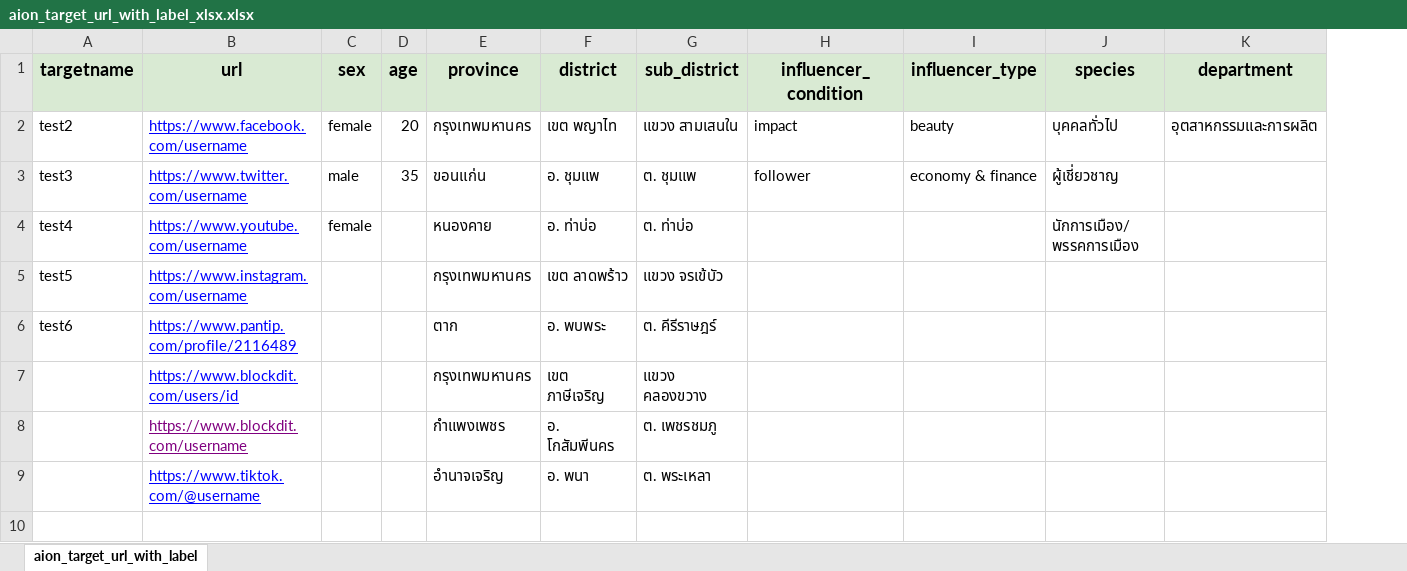
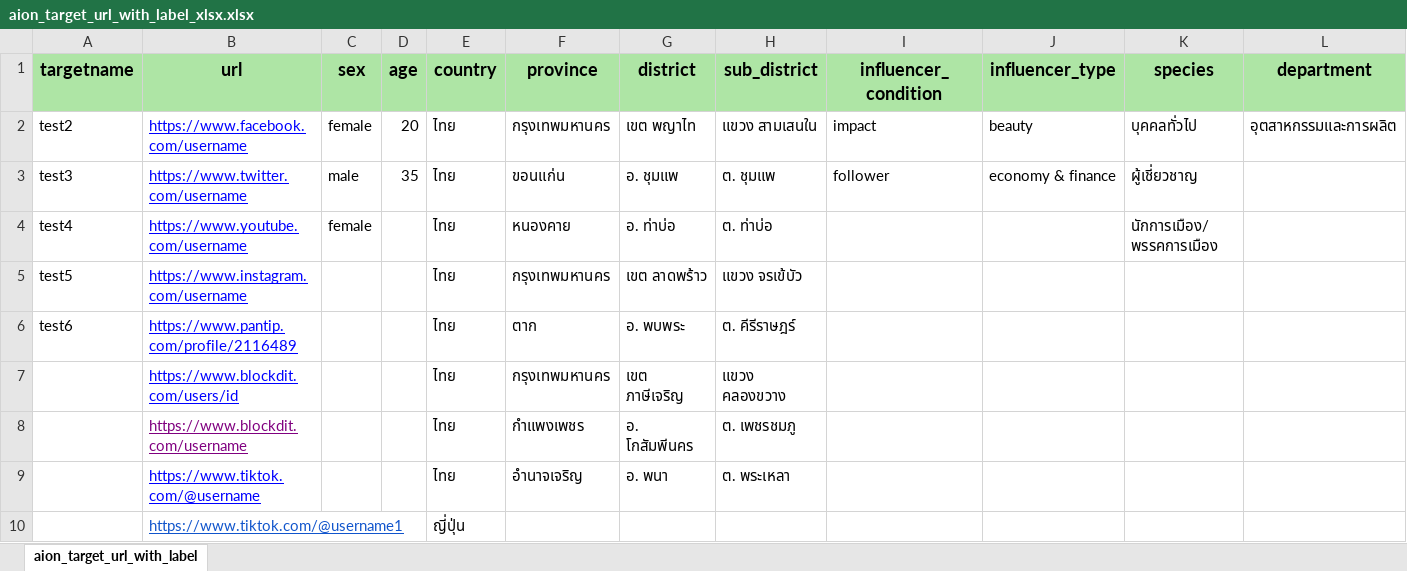
Before and after one commit to Nanniejj/aion-frontend, an Excel workbook: public/aion_target_url_with_label_xlsx.xlsx, sheet aion_target_url_with_label, drawn as a sheet; only a part is shown; values as stored, in another font and other column widths than the file's, no borders; addresses are those after the commit; rows hold the shown columns only; the diff covers the shown part only; the diff names each change by its address in the sheet, - before the commit and + after, or states it on an @@ line.

```diff
--- a/public/aion_target_url_with_label_xlsx.xlsx (sheet aion_target_url_with_label)
+++ b/public/aion_target_url_with_label_xlsx.xlsx (sheet aion_target_url_with_label)
+column E (country), rows 2-9: all ไทย
-A1:D1 fill: #D9EAD3
+A1:D1 fill: #AEE5A5
-F1:L1 fill: #D9EAD3
+F1:L1 fill: #AEE5A5
+row 10:  | https://www.tiktok.com/@username1 |  |  | ญี่ปุ่น
```
Also changed, not shown: cell formats elsewhere in this sheet, 5 other files.
